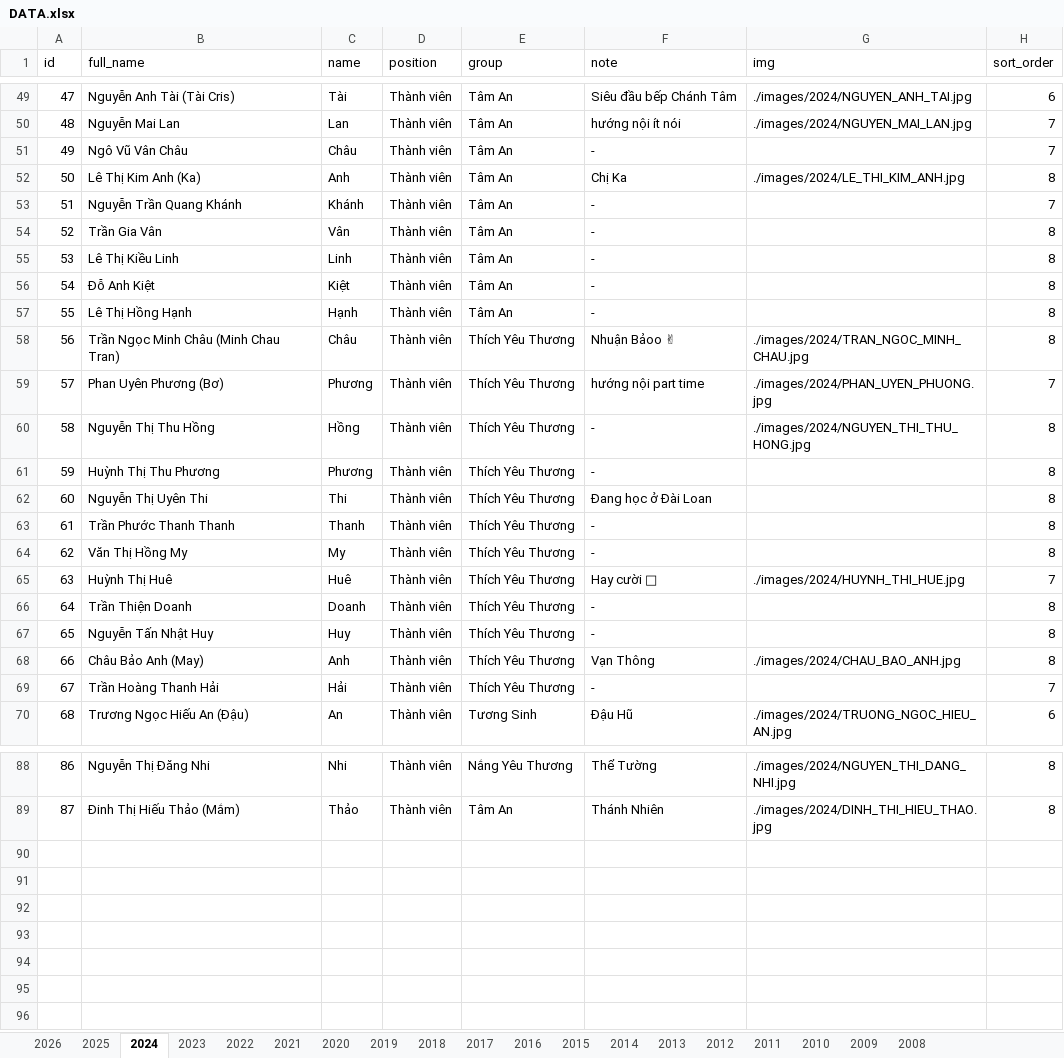
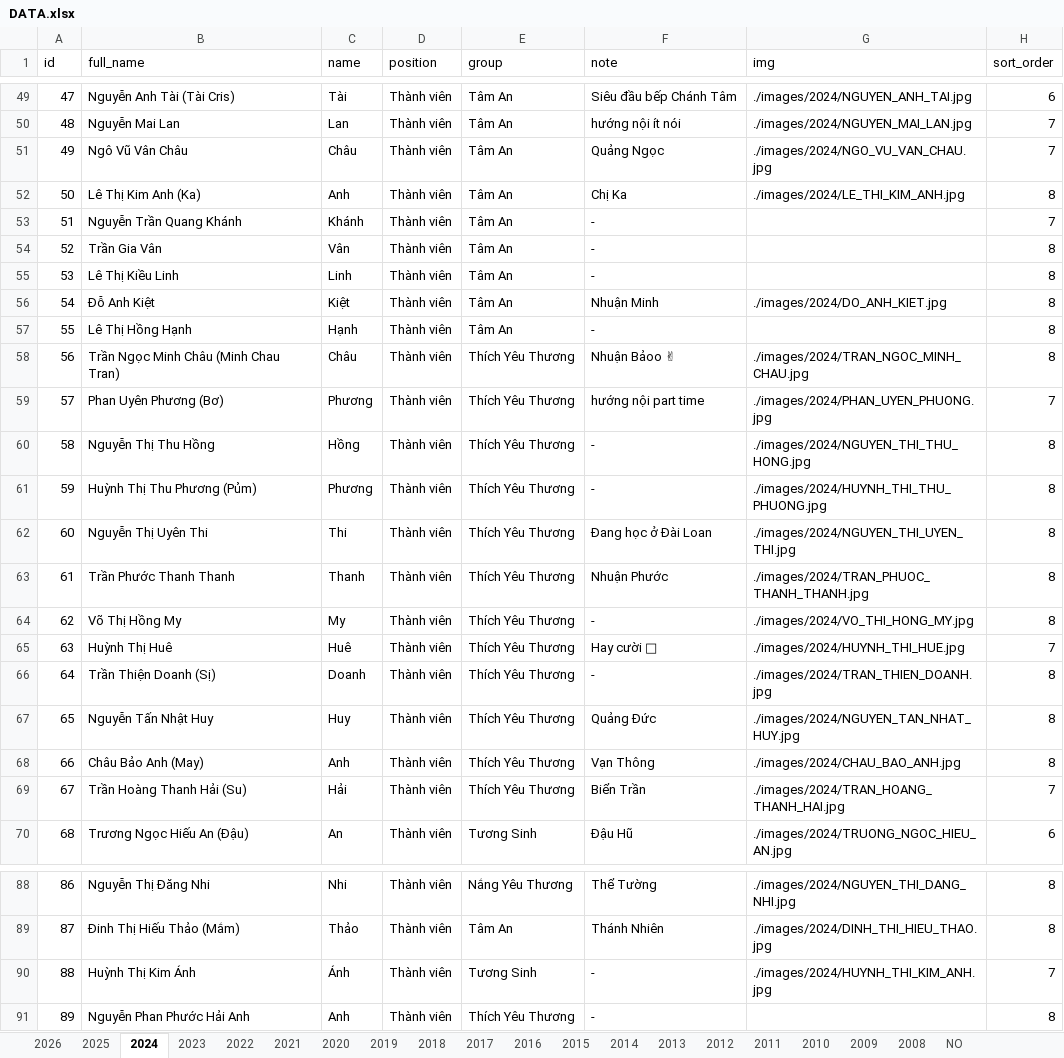
Before and after one commit to bantruyenthongchanhtam/hoc-chung-chanh-tam, an Excel workbook: data/DATA.xlsx, sheet 2024, drawn as a sheet; only a part is shown, gaps mark what is left out; values as stored, in another font and other column widths than the file's, no borders; charts and pictures not drawn; the diff covers the shown part only; the diff names each change by its address in the sheet, - before the commit and + after, or states it on an @@ line.

```diff
--- a/data/DATA.xlsx (sheet 2024)
+++ b/data/DATA.xlsx (sheet 2024)
+sheet tab: NO
-F51 (note): -
+F51 (note): Quảng Ngọc
-G51 (img): (empty)
+G51 (img): ./images/2024/NGO_VU_VAN_CHAU.jpg
-F56 (note): -
+F56 (note): Nhuận Minh
-G56 (img): (empty)
+G56 (img): ./images/2024/DO_ANH_KIET.jpg
-B61 (full_name): Huỳnh Thị Thu Phương
+B61 (full_name): Huỳnh Thị Thu Phương (Pủm)
-G61 (img): (empty)
+G61 (img): ./images/2024/HUYNH_THI_THU_PHUONG.jpg
-G62 (img): (empty)
+G62 (img): ./images/2024/NGUYEN_THI_UYEN_THI.jpg
-F63 (note): -
+F63 (note): Nhuận Phước
-G63 (img): (empty)
+G63 (img): ./images/2024/TRAN_PHUOC_THANH_THANH.jpg
-B64 (full_name): Văn Thị Hồng My
+B64 (full_name): Võ Thị Hồng My
-G64 (img): (empty)
+G64 (img): ./images/2024/VO_THI_HONG_MY.jpg
-B66 (full_name): Trần Thiện Doanh
+B66 (full_name): Trần Thiện Doanh (Sị)
-G66 (img): (empty)
+G66 (img): ./images/2024/TRAN_THIEN_DOANH.jpg
-F67 (note): -
+F67 (note): Quảng Đức
-G67 (img): (empty)
+G67 (img): ./images/2024/NGUYEN_TAN_NHAT_HUY.jpg
-B69 (full_name): Trần Hoàng Thanh Hải
+B69 (full_name): Trần Hoàng Thanh Hải (Su)
-F69 (note): -
+F69 (note): Biển Trần
-G69 (img): (empty)
+G69 (img): ./images/2024/TRAN_HOANG_THANH_HAI.jpg
+row 90: 88 | Huỳnh Thị Kim Ánh | Ánh | Thành viên | Tương Sinh | - | ./images/2024/HUYNH_THI_KIM_ANH.jpg | 7
+row 91: 89 | Nguyễn Phan Phước Hải Anh | Anh | Thành viên | Thích Yêu Thương | - |  | 8
```
Also changed, not shown: 5 edited cells elsewhere in this sheet, sheet 2023, sheet 2018, sheet 2017, sheet 2013, sheet 2019, sheet 2021, 1 more sheet, charts or pictures, 32 other files.
